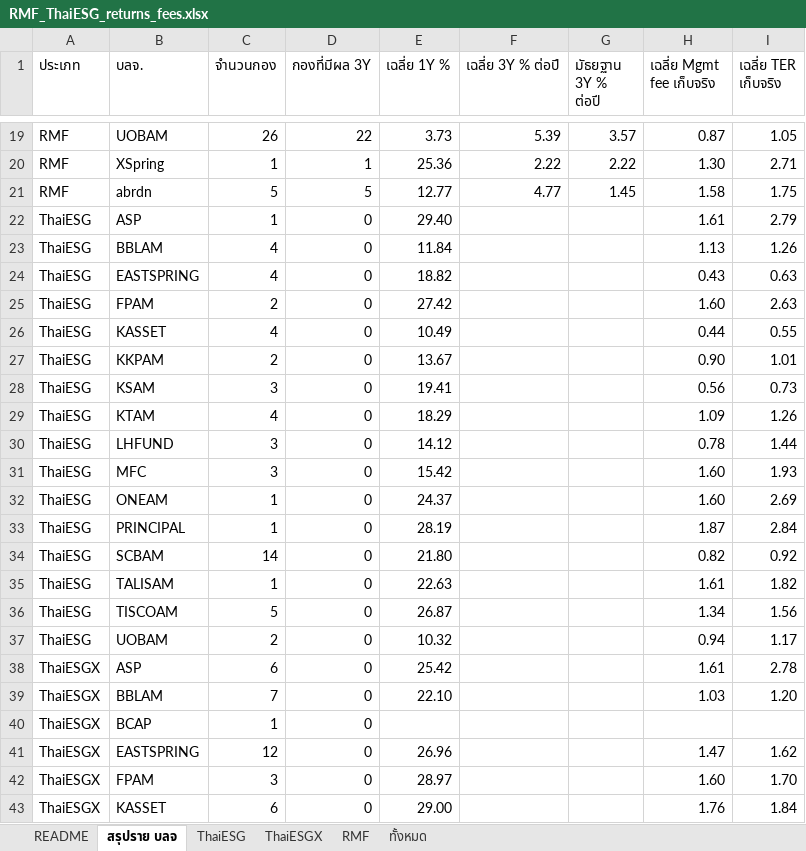
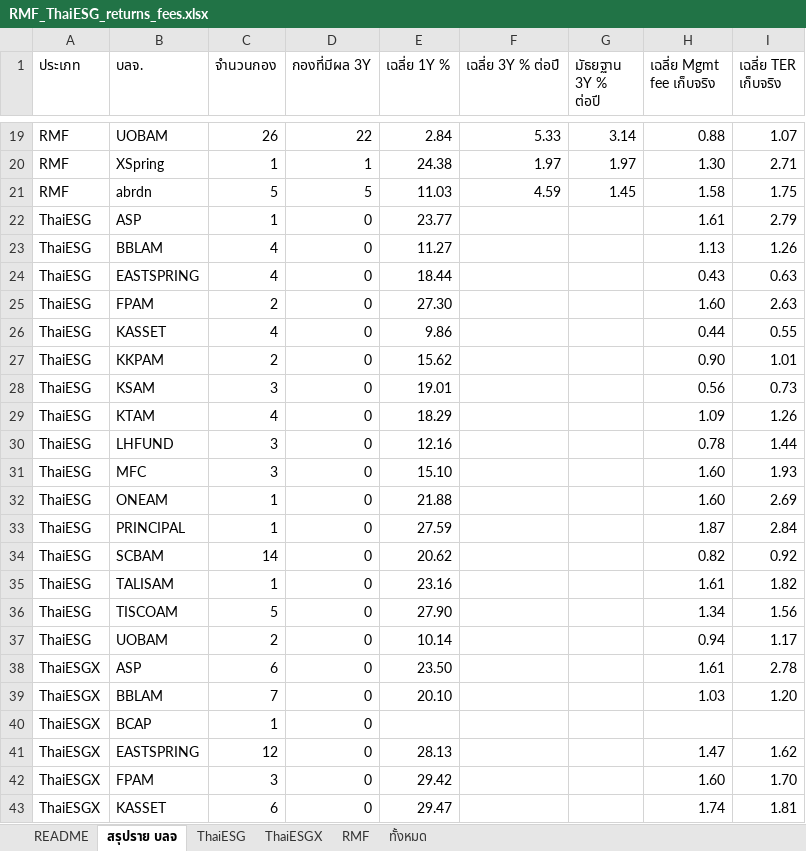
Before and after one commit to pitchapa13/rmf-thaiesg-tracker, an Excel workbook: RMF_ThaiESG_returns_fees.xlsx, sheet สรุปราย บลจ, drawn as a sheet; only a part is shown, gaps mark what is left out; values as stored, in another font and other column widths than the file's, no borders; the diff covers the shown part only; the diff names each change by its address in the sheet, - before the commit and + after, or states it on an @@ line.

```diff
--- a/RMF_ThaiESG_returns_fees.xlsx (sheet สรุปราย บลจ)
+++ b/RMF_ThaiESG_returns_fees.xlsx (sheet สรุปราย บลจ)
-E19 (เฉลี่ย 1Y %): 3.73
+E19 (เฉลี่ย 1Y %): 2.84
-F19 (เฉลี่ย 3Y % ต่อปี): 5.39
+F19 (เฉลี่ย 3Y % ต่อปี): 5.33
-G19 (มัธยฐาน 3Y % ต่อปี): 3.57
+G19 (มัธยฐาน 3Y % ต่อปี): 3.14
-H19 (เฉลี่ย Mgmt fee เก็บจริง): 0.87
+H19 (เฉลี่ย Mgmt fee เก็บจริง): 0.88
-I19 (เฉลี่ย TER เก็บจริง): 1.05
+I19 (เฉลี่ย TER เก็บจริง): 1.07
-E20 (เฉลี่ย 1Y %): 25.36
+E20 (เฉลี่ย 1Y %): 24.38
-F20 (เฉลี่ย 3Y % ต่อปี): 2.22
+F20 (เฉลี่ย 3Y % ต่อปี): 1.97
-G20 (มัธยฐาน 3Y % ต่อปี): 2.22
+G20 (มัธยฐาน 3Y % ต่อปี): 1.97
-E21 (เฉลี่ย 1Y %): 12.77
+E21 (เฉลี่ย 1Y %): 11.03
-F21 (เฉลี่ย 3Y % ต่อปี): 4.77
+F21 (เฉลี่ย 3Y % ต่อปี): 4.59
-E22 (เฉลี่ย 1Y %): 29.40
+E22 (เฉลี่ย 1Y %): 23.77
-E23 (เฉลี่ย 1Y %): 11.84
+E23 (เฉลี่ย 1Y %): 11.27
-E24 (เฉลี่ย 1Y %): 18.82
+E24 (เฉลี่ย 1Y %): 18.44
-E25 (เฉลี่ย 1Y %): 27.42
+E25 (เฉลี่ย 1Y %): 27.30
-E26 (เฉลี่ย 1Y %): 10.49
+E26 (เฉลี่ย 1Y %): 9.86
-E27 (เฉลี่ย 1Y %): 13.67
+E27 (เฉลี่ย 1Y %): 15.62
-E28 (เฉลี่ย 1Y %): 19.41
+E28 (เฉลี่ย 1Y %): 19.01
-E30 (เฉลี่ย 1Y %): 14.12
+E30 (เฉลี่ย 1Y %): 12.16
-E31 (เฉลี่ย 1Y %): 15.42
+E31 (เฉลี่ย 1Y %): 15.10
-E32 (เฉลี่ย 1Y %): 24.37
+E32 (เฉลี่ย 1Y %): 21.88
-E33 (เฉลี่ย 1Y %): 28.19
+E33 (เฉลี่ย 1Y %): 27.59
-E34 (เฉลี่ย 1Y %): 21.80
+E34 (เฉลี่ย 1Y %): 20.62
-E35 (เฉลี่ย 1Y %): 22.63
+E35 (เฉลี่ย 1Y %): 23.16
-E36 (เฉลี่ย 1Y %): 26.87
+E36 (เฉลี่ย 1Y %): 27.90
-E37 (เฉลี่ย 1Y %): 10.32
+E37 (เฉลี่ย 1Y %): 10.14
-E38 (เฉลี่ย 1Y %): 25.42
+E38 (เฉลี่ย 1Y %): 23.50
-E39 (เฉลี่ย 1Y %): 22.10
+E39 (เฉลี่ย 1Y %): 20.10
-E41 (เฉลี่ย 1Y %): 26.96
+E41 (เฉลี่ย 1Y %): 28.13
-E42 (เฉลี่ย 1Y %): 28.97
+E42 (เฉลี่ย 1Y %): 29.42
-E43 (เฉลี่ย 1Y %): 29.00
+E43 (เฉลี่ย 1Y %): 29.47
-H43 (เฉลี่ย Mgmt fee เก็บจริง): 1.76
+H43 (เฉลี่ย Mgmt fee เก็บจริง): 1.74
-I43 (เฉลี่ย TER เก็บจริง): 1.84
+I43 (เฉลี่ย TER เก็บจริง): 1.81
```
Also changed, not shown: 74 edited cells elsewhere in this sheet, sheet ทั้งหมด, sheet RMF, sheet ThaiESGX, sheet ThaiESG, sheet README, 4 other files.
